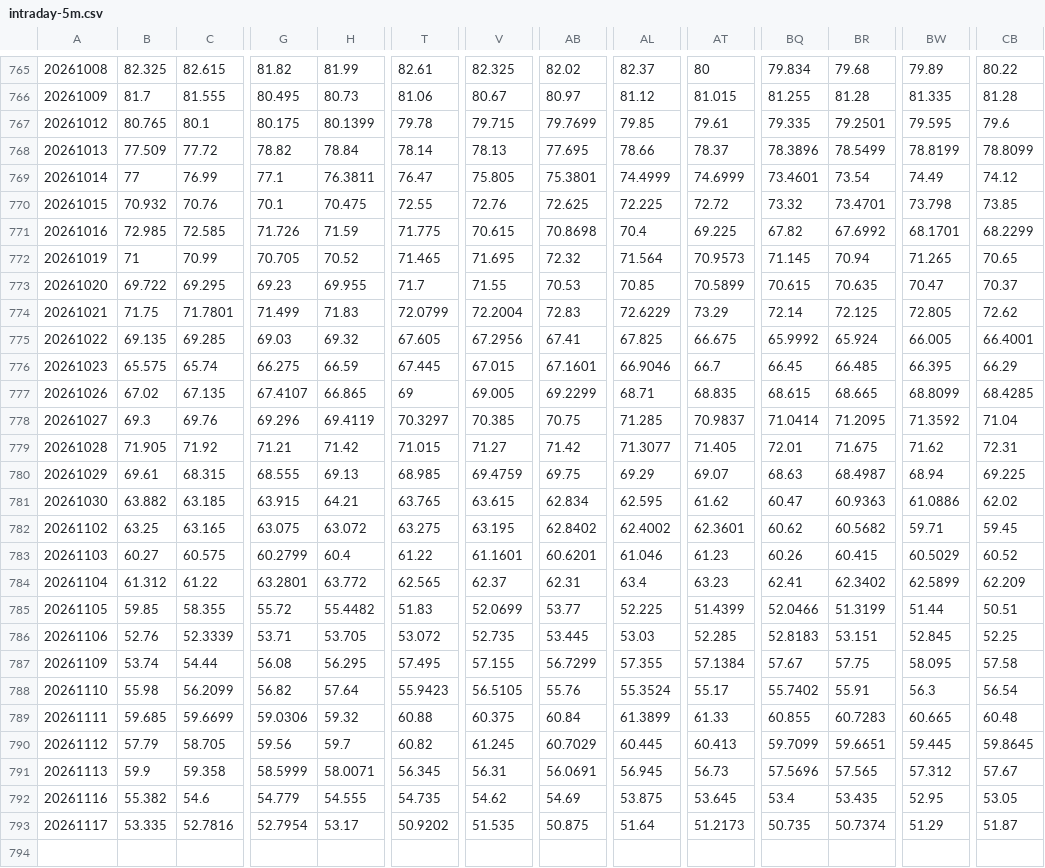
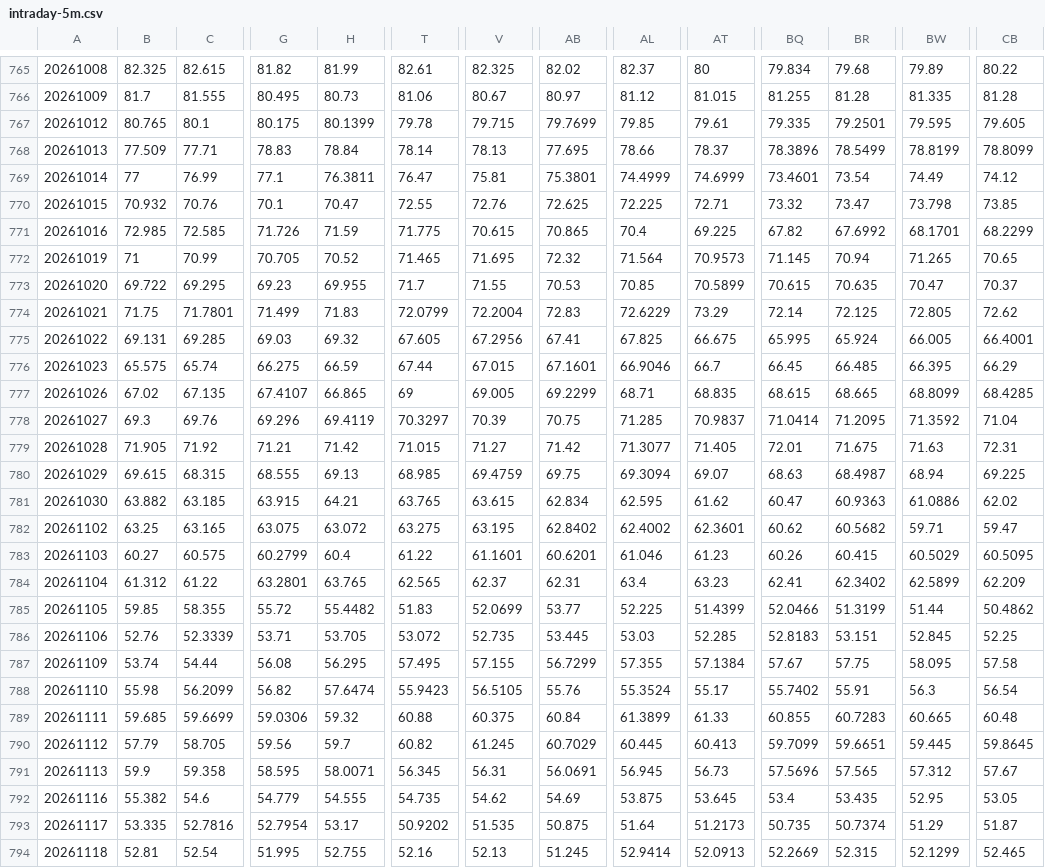
Before and after one commit to ETFMD/d-capitalism, a CSV file: data/stratsim/intraday-5m.csv, drawn as a sheet; only a part is shown, gaps mark what is left out; rows hold the shown columns only; the diff covers the shown part only; the diff names each change by its address in the sheet, - before the commit and + after, or states it on an @@ line.

```diff
--- a/data/stratsim/intraday-5m.csv
+++ b/data/stratsim/intraday-5m.csv
-CB767: 79.6
+CB767: 79.605
-C768: 77.72
+C768: 77.71
-G768: 78.82
+G768: 78.83
-V769: 75.805
+V769: 75.81
-H770: 70.475
+H770: 70.47
-AT770: 72.72
+AT770: 72.71
-BR770: 73.4701
+BR770: 73.47
-AB771: 70.8698
+AB771: 70.865
-B775: 69.135
+B775: 69.131
-BQ775: 65.9992
+BQ775: 65.995
-T776: 67.445
+T776: 67.44
-V778: 70.385
+V778: 70.39
-BW779: 71.62
+BW779: 71.63
-B780: 69.61
+B780: 69.615
-AL780: 69.29
+AL780: 69.3094
-CB782: 59.45
+CB782: 59.47
-CB783: 60.52
+CB783: 60.5095
-H784: 63.772
+H784: 63.765
-CB785: 50.51
+CB785: 50.4862
-H788: 57.64
+H788: 57.6474
-G791: 58.5999
+G791: 58.595
+row 794: 20261118 | 52.81 | 52.54 | 51.995 | 52.755 | 52.16 | 52.13 | 51.245 | 52.9414 | 52.0913 | 52.2669 | 52.315 | 52.1299 | 52.465
```
Also changed, not shown: 37 edited cells elsewhere in this file, data/stratsim/intraday-1m.csv, data/stratsim/nfci.csv, 5 other files.
